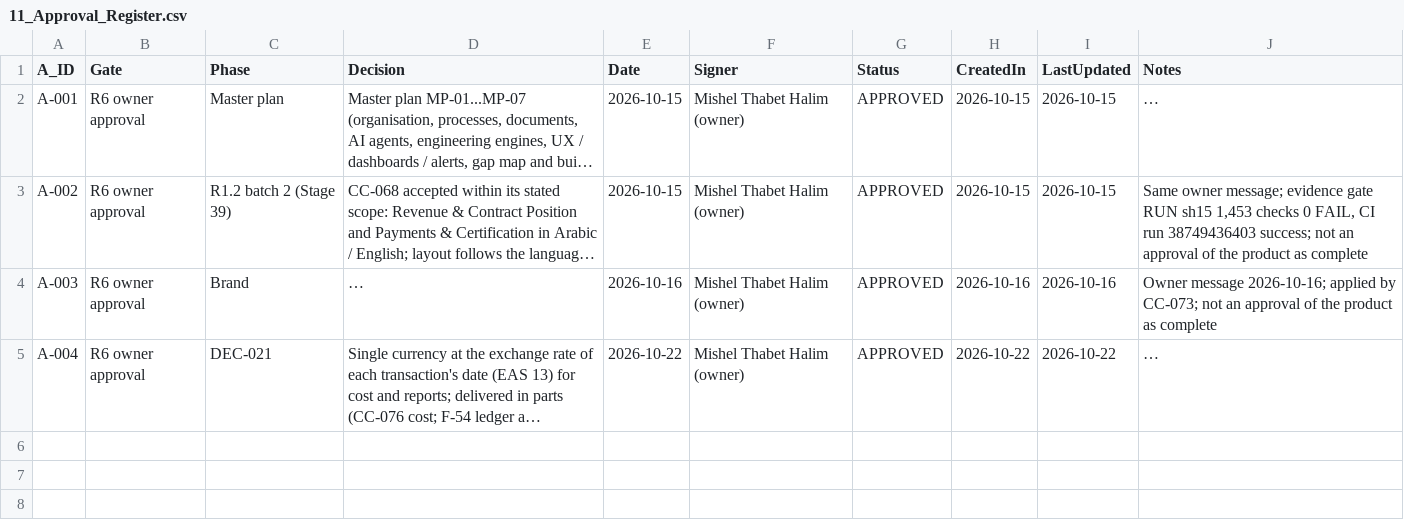
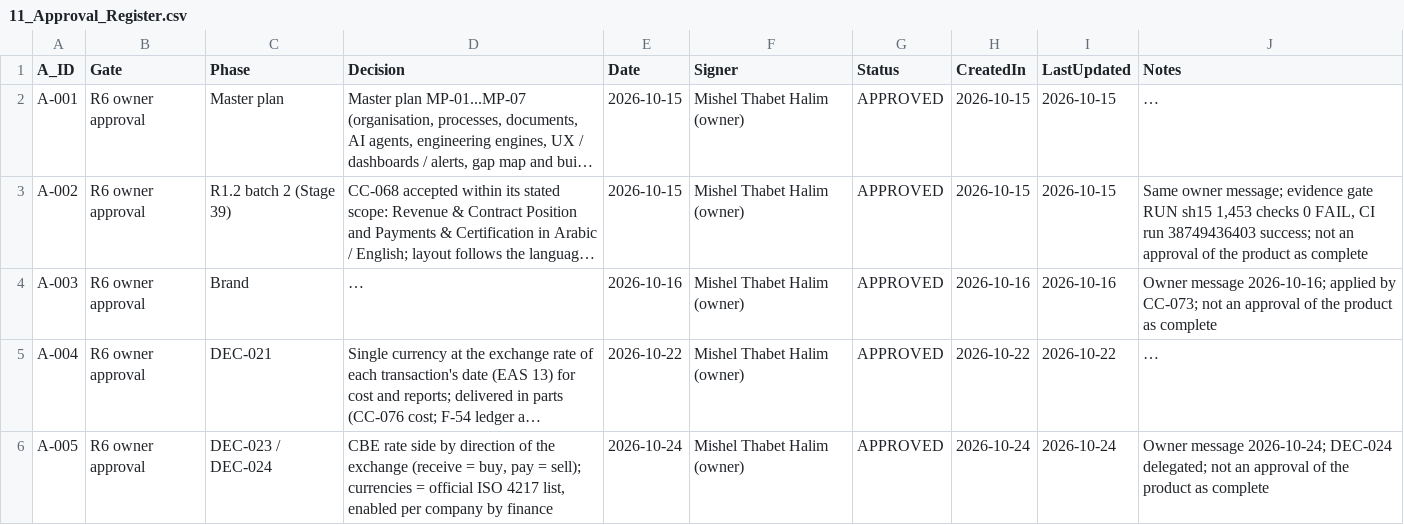
Before and after one commit to krvng5c6t9-rgb/-MISHEL-CONSTRUCTION-INTELLIGENCE-PLATFORM, a CSV file: governance/registers/11_Approval_Register.csv, drawn as a sheet; long unchanged cells end in …; the diff names each change by its address in the sheet, - before the commit and + after, or states it on an @@ line.

```diff
--- a/governance/registers/11_Approval_Register.csv
+++ b/governance/registers/11_Approval_Register.csv
+row 6: A-005 | R6 owner approval | DEC-023 / DEC-024 | CBE rate side by direction of the exchange (receive = buy, pay = sell); currencies = official ISO 4217 list, enabled per company by finance | 2026-10-24 | Mishel Thabet Halim (owner) | APPROVED | 2026-10-24 | 2026-10-24 | Owner message 2026-10-24; DEC-024 delegated; not an approval of the product as complete
```
Also changed, not shown: governance/registers/09_Decision_Register.csv, 1 other file.
